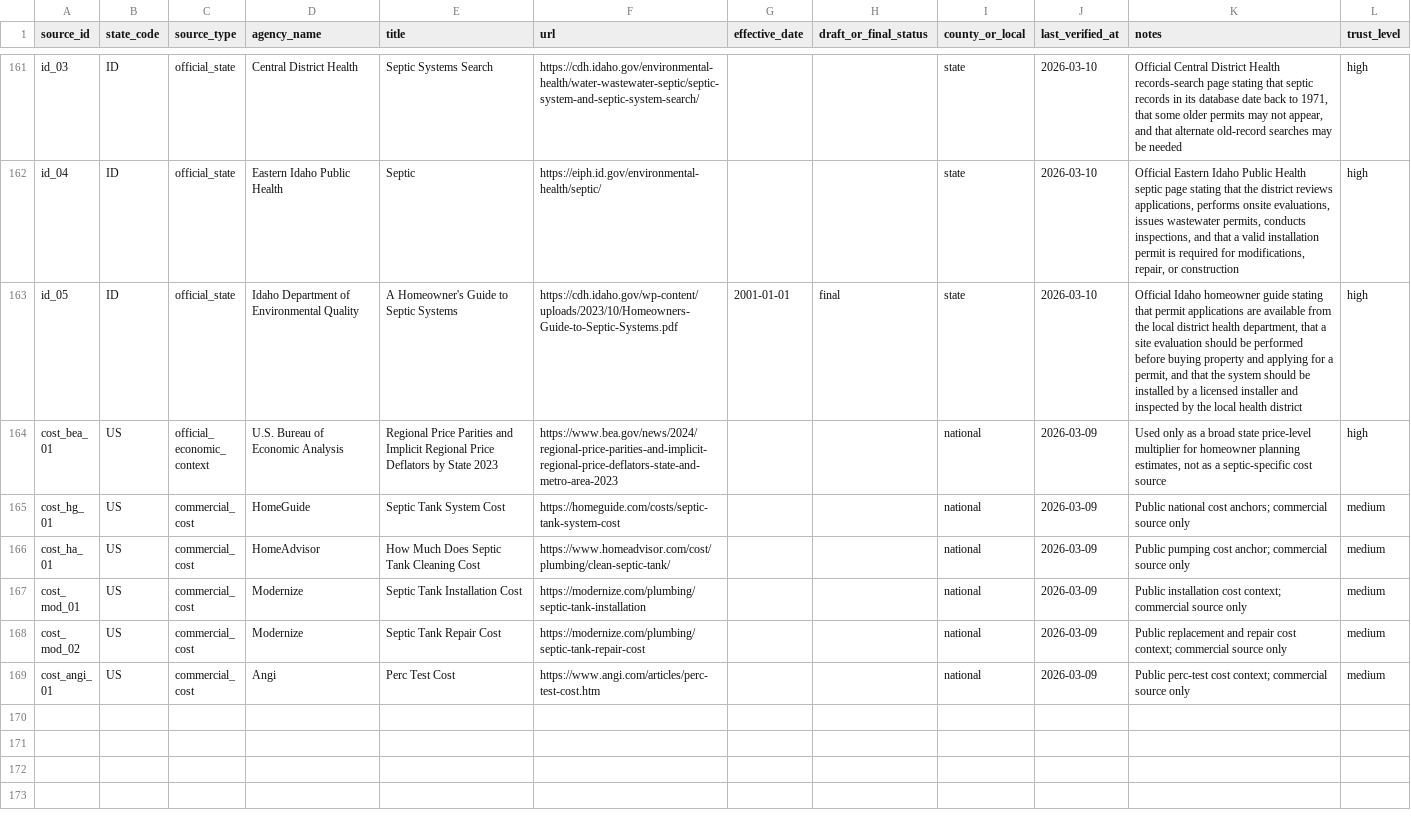
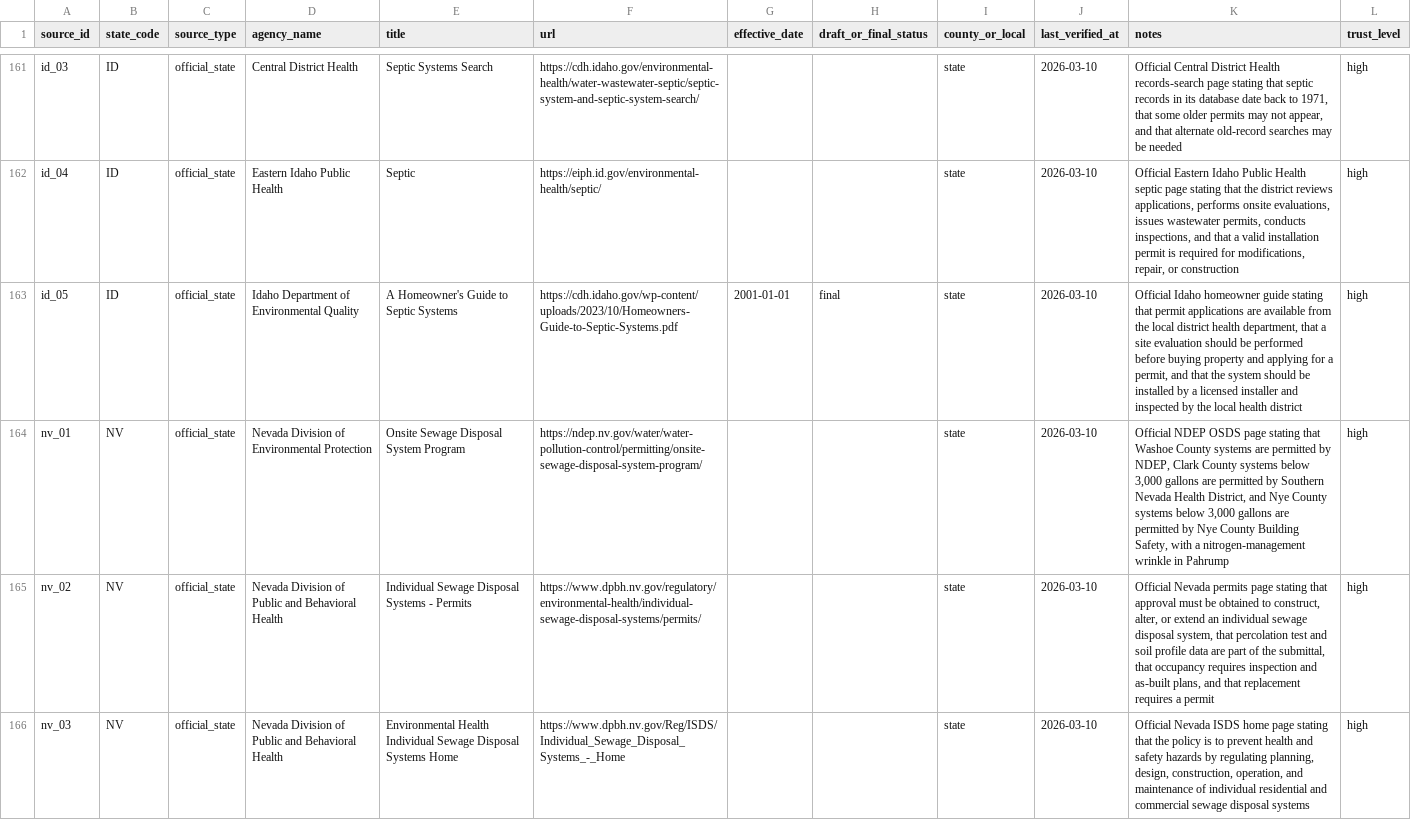
Before and after one commit to ichbinhyeok/septic, a CSV file: data/raw/source_registry.csv, drawn as a sheet; only a part is shown, gaps mark what is left out; the shorter side is filled out with more unchanged rows; the diff covers the shown part only.

Commit message:
Promote Nevada guide and buyer page

```diff
--- a/data/raw/source_registry.csv
+++ b/data/raw/source_registry.csv
@@ -163 +163,4 @@ id_04,ID,official_state,Eastern Idaho Public Health,Septic,https://eiph.id.gov/e
 id_05,ID,official_state,Idaho Department of Environmental Quality,A Homeowner's Guide to Septic Systems,https://cdh.idaho.gov/wp-content/uploads/2023/10/Homeowners-Guide-to-Septic-Systems.pdf,2001-01-01,final,state,2026-03-10,"Official Idaho homeowner guide stating that permit applications are available from the local district health department, that a site evaluation should be performed before buying property and applying for a permit, and that the system should be installed by a licensed installer and inspected by the local health district",high
+nv_01,NV,official_state,Nevada Division of Environmental Protection,Onsite Sewage Disposal System Program,https://ndep.nv.gov/water/water-pollution-control/permitting/onsite-sewage-disposal-system-program/,,,state,2026-03-10,"Official NDEP OSDS page stating that Washoe County systems are permitted by NDEP, Clark County systems below 3,000 gallons are permitted by Southern Nevada Health District, and Nye County systems below 3,000 gallons are permitted by Nye County Building Safety, with a nitrogen-management wrinkle in Pahrump",high
+nv_02,NV,official_state,Nevada Division of Public and Behavioral Health,Individual Sewage Disposal Systems - Permits,https://www.dpbh.nv.gov/regulatory/environmental-health/individual-sewage-disposal-systems/permits/,,,state,2026-03-10,"Official Nevada permits page stating that approval must be obtained to construct, alter, or extend an individual sewage disposal system, that percolation test and soil profile data are part of the submittal, that occupancy requires inspection and as-built plans, and that replacement requires a permit",high
+nv_03,NV,official_state,Nevada Division of Public and Behavioral Health,Environmental Health Individual Sewage Disposal Systems Home,https://www.dpbh.nv.gov/Reg/ISDS/Individual_Sewage_Disposal_Systems_-_Home,,,state,2026-03-10,"Official Nevada ISDS home page stating that the policy is to prevent health and safety hazards by regulating planning, design, construction, operation, and maintenance of individual residential and commercial sewage disposal systems",high
```
Also changed, not shown: 2 added rows elsewhere in this file, 8 other files.
